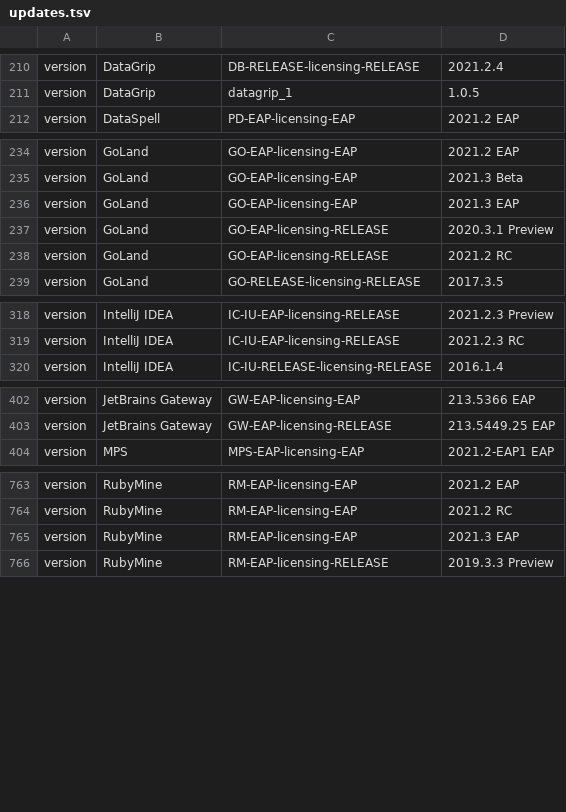
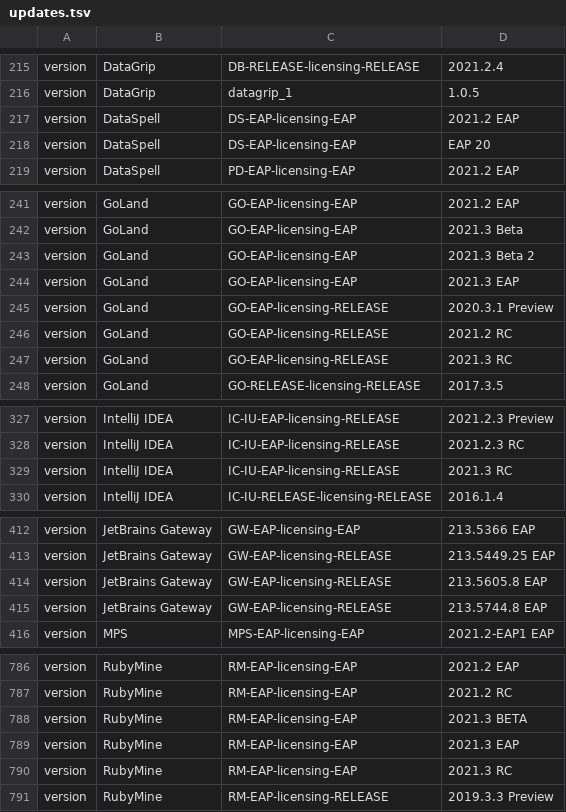
Before and after one commit to gentoo-mirror/2xsaiko, a TSV file: _util/state/updates.tsv, drawn as a sheet; only a part is shown, gaps mark what is left out; the diff covers the shown part only.

```diff
--- a/_util/state/updates.tsv
+++ b/_util/state/updates.tsv
@@ -211,2 +216,4 @@ version	DataGrip	DB-RELEASE-licensing-RELEASE	2021.2.4
 version	DataGrip	datagrip_1	1.0.5
+version	DataSpell	DS-EAP-licensing-EAP	2021.2 EAP
+version	DataSpell	DS-EAP-licensing-EAP	EAP 20
 version	DataSpell	PD-EAP-licensing-EAP	2021.2 EAP
@@ -235,2 +242,3 @@ version	GoLand	GO-EAP-licensing-EAP	2021.2 EAP
 version	GoLand	GO-EAP-licensing-EAP	2021.3 Beta
+version	GoLand	GO-EAP-licensing-EAP	2021.3 Beta 2
 version	GoLand	GO-EAP-licensing-EAP	2021.3 EAP
@@ -238,2 +246,3 @@ version	GoLand	GO-EAP-licensing-RELEASE	2020.3.1 Preview
 version	GoLand	GO-EAP-licensing-RELEASE	2021.2 RC
+version	GoLand	GO-EAP-licensing-RELEASE	2021.3 RC
 version	GoLand	GO-RELEASE-licensing-RELEASE	2017.3.5
@@ -319,2 +328,3 @@ version	IntelliJ IDEA	IC-IU-EAP-licensing-RELEASE	2021.2.3 Preview
 version	IntelliJ IDEA	IC-IU-EAP-licensing-RELEASE	2021.2.3 RC
+version	IntelliJ IDEA	IC-IU-EAP-licensing-RELEASE	2021.3 RC
 version	IntelliJ IDEA	IC-IU-RELEASE-licensing-RELEASE	2016.1.4
@@ -403,2 +413,4 @@ version	JetBrains Gateway	GW-EAP-licensing-EAP	213.5366 EAP
 version	JetBrains Gateway	GW-EAP-licensing-RELEASE	213.5449.25 EAP
+version	JetBrains Gateway	GW-EAP-licensing-RELEASE	213.5605.8 EAP
+version	JetBrains Gateway	GW-EAP-licensing-RELEASE	213.5744.8 EAP
 version	MPS	MPS-EAP-licensing-EAP	2021.2-EAP1 EAP
@@ -764,3 +787,5 @@ version	RubyMine	RM-EAP-licensing-EAP	2021.2 EAP
 version	RubyMine	RM-EAP-licensing-EAP	2021.2 RC
+version	RubyMine	RM-EAP-licensing-EAP	2021.3 BETA
 version	RubyMine	RM-EAP-licensing-EAP	2021.3 EAP
+version	RubyMine	RM-EAP-licensing-EAP	2021.3 RC
 version	RubyMine	RM-EAP-licensing-RELEASE	2019.3.3 Preview
```
Also changed, not shown: 17 added rows elsewhere in this file.
